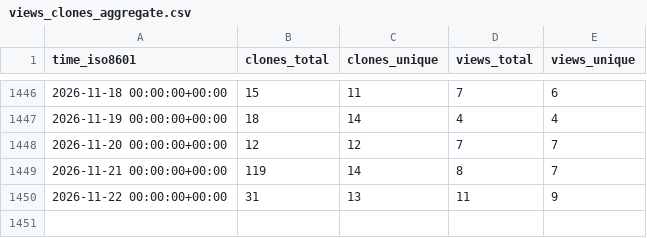
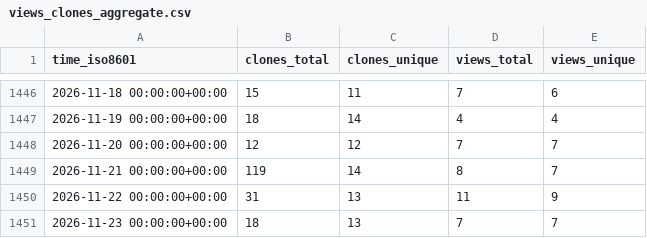
Before and after one commit to inseq-team/inseq-stats, a CSV file: inseq-team/inseq/ghrs-data/views_clones_aggregate.csv, drawn as a sheet; only a part is shown, gaps mark what is left out; the diff names each change by its address in the sheet, - before the commit and + after, or states it on an @@ line.

```diff
--- a/inseq-team/inseq/ghrs-data/views_clones_aggregate.csv
+++ b/inseq-team/inseq/ghrs-data/views_clones_aggregate.csv
+row 1451: 2026-11-23 00:00:00+00:00 | 18 | 13 | 7 | 7
```
Also changed, not shown: 1 other file.
